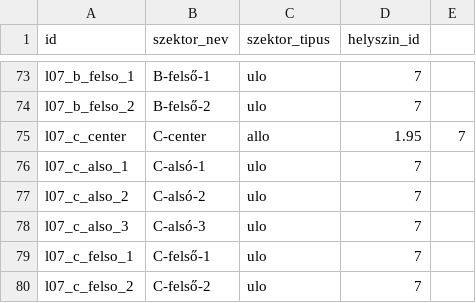
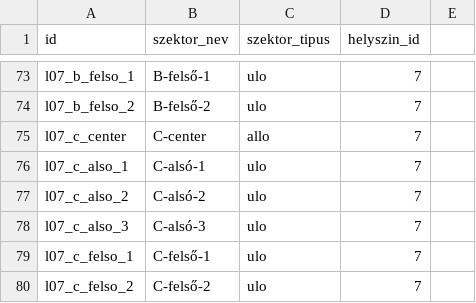
Before and after one commit to gmatyas0715/booxa, a CSV file: db/sql scriptek/szektor.csv, drawn as a sheet; only a part is shown, gaps mark what is left out.

```diff
--- a/db/sql scriptek/szektor.csv
+++ b/db/sql scriptek/szektor.csv
@@ -74,3 +74,3 @@ l07_b_felso_1;B-felső-1;ulo;7
 l07_b_felso_2;B-felső-2;ulo;7
-l07_c_center;C-center;allo;1.95;7
+l07_c_center;C-center;allo;7
 l07_c_also_1;C-alsó-1;ulo;7
```
Also changed, not shown: db/sql scriptek/szektor_alegyseg.csv, 21 other files.
